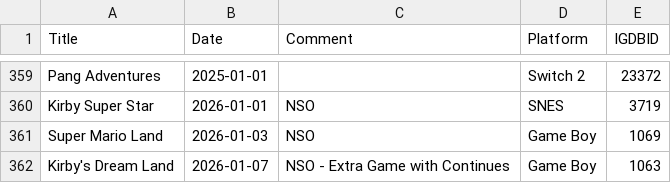
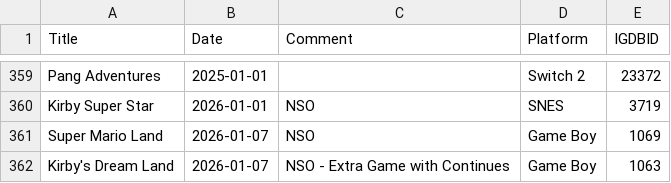
Before and after one commit to plantan/plantanplays-preact, a CSV file: assets/games-finished.csv, drawn as a sheet; only a part is shown, gaps mark what is left out.

Commit message:
Update games-finished.csv

```diff
--- a/assets/games-finished.csv
+++ b/assets/games-finished.csv
@@ -360,3 +360,3 @@ Pang Adventures,2025-01-01,,Switch 2,23372
 Kirby Super Star,2026-01-01,NSO,SNES,3719
-Super Mario Land,2026-01-03,NSO,Game Boy,1069
+Super Mario Land,2026-01-07,NSO,Game Boy,1069
 Kirby's Dream Land,2026-01-07,NSO - Extra Game with Continues,Game Boy,1063
```
